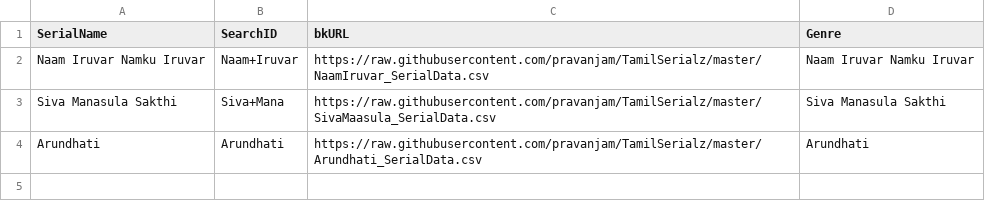
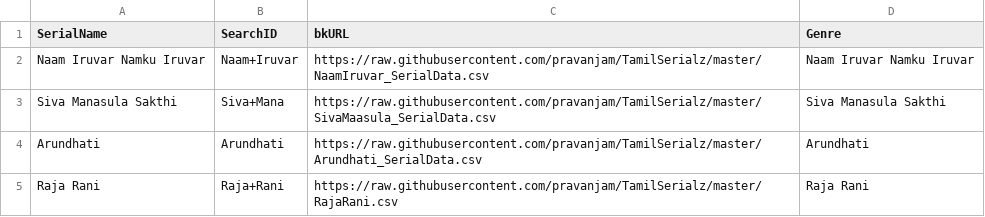
Before and after one commit to pravanjam/TamilSerialz, a CSV file: Master_Serial_List.csv, drawn as a sheet; the diff names each change by its address in the sheet, - before the commit and + after, or states it on an @@ line.

Commit message:
Update Master_Serial_List.csv

```diff
--- a/Master_Serial_List.csv
+++ b/Master_Serial_List.csv
+row 5: Raja Rani | Raja+Rani | https://raw.githubusercontent.com/pravanjam/TamilSerialz/master/RajaRani.csv | Raja Rani
```
